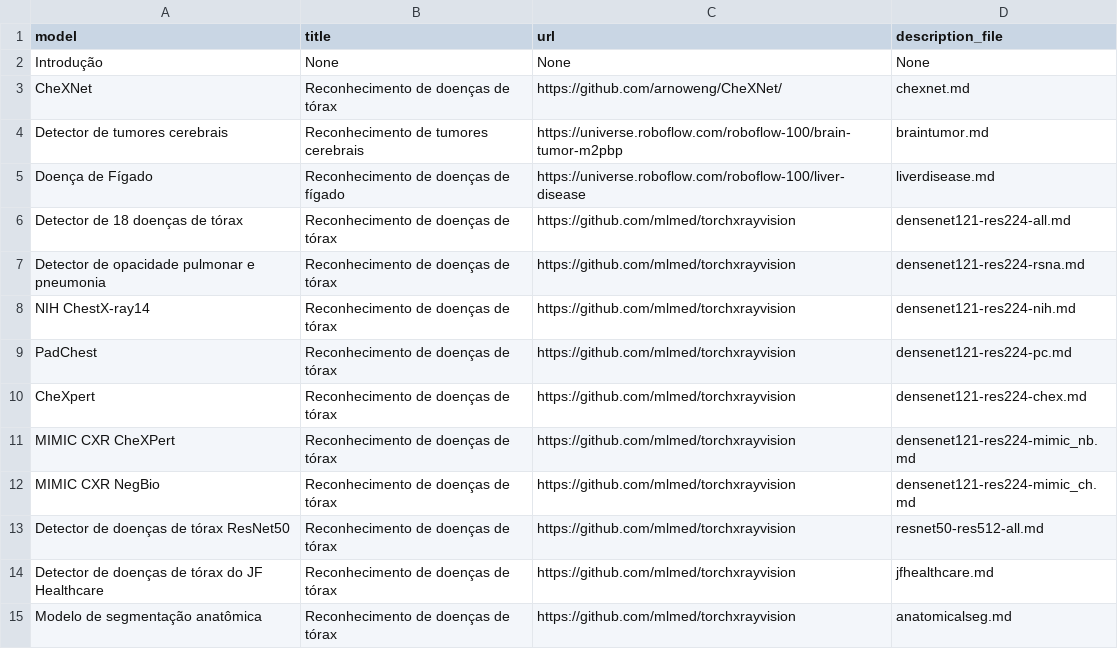
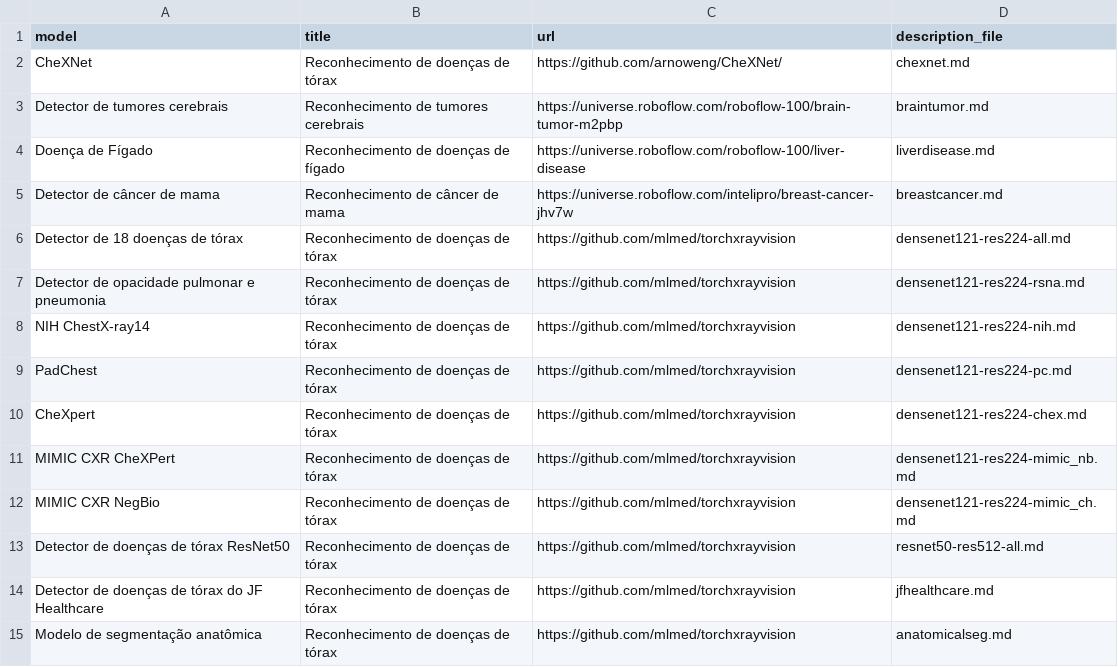
Before and after one commit to RenanCecchin/medical-images-analysis, a CSV file: models.csv, drawn as a sheet.

Commit message:
Revert "Added video introduction, removed breast cancer prediction model"
This reverts commit cedcf30f

```diff
--- a/models.csv
+++ b/models.csv
@@ -1,3 +1,2 @@
 model;title;url;description_file
-Introdução;None;None;None
 CheXNet;Reconhecimento de doenças de tórax;https://github.com/arnoweng/CheXNet/;chexnet.md
@@ -5,2 +4,3 @@ Detector de tumores cerebrais;Reconhecimento de tumores cerebrais;https://univer
 Doença de Fígado;Reconhecimento de doenças de fígado;https://universe.roboflow.com/roboflow-100/liver-disease;liverdisease.md
+Detector de câncer de mama;Reconhecimento de câncer de mama;https://universe.roboflow.com/intelipro/breast-cancer-jhv7w;breastcancer.md
 Detector de 18 doenças de tórax;Reconhecimento de doenças de tórax;https://github.com/mlmed/torchxrayvision;densenet121-res224-all.md
```
Also changed, not shown: 2 other files.
